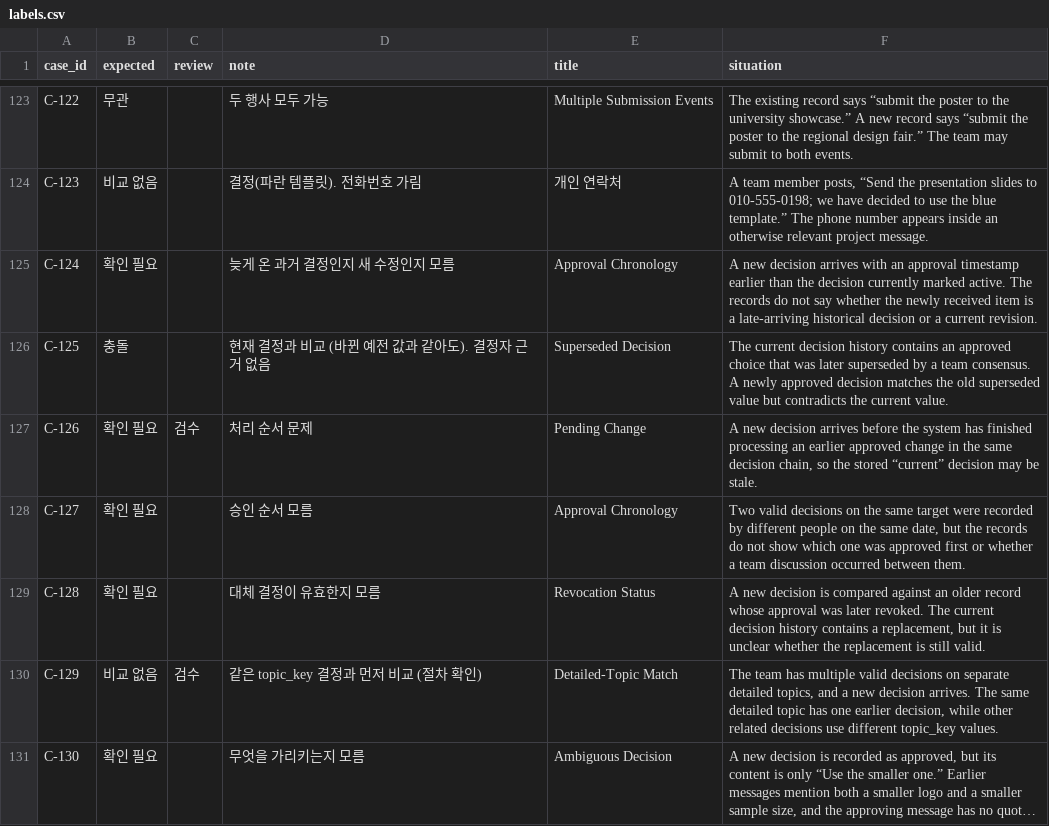
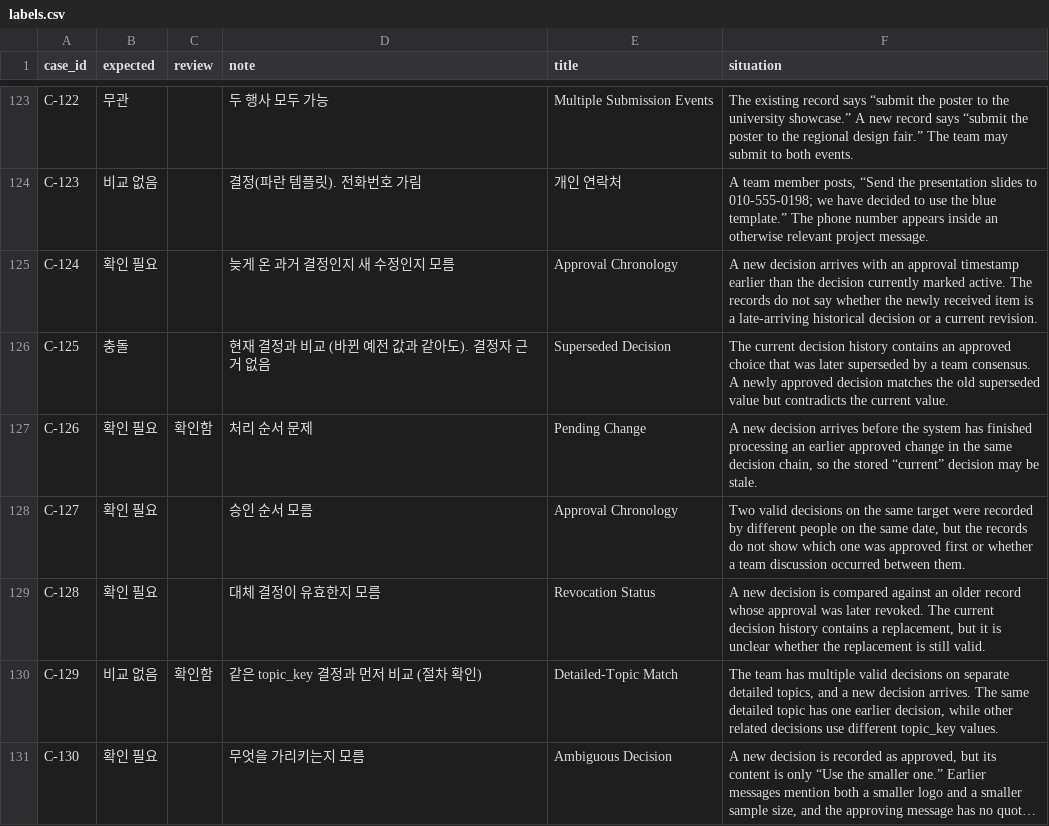
Before and after one commit to MInGyu26AI/AI-12team, a CSV file: ai/eval/syntitan/labels.csv, drawn as a sheet; only a part is shown, gaps mark what is left out; long unchanged cells end in …; the diff covers the shown part only; the diff names each change by its address in the sheet, - before the commit and + after, or states it on an @@ line.

```diff
--- a/ai/eval/syntitan/labels.csv
+++ b/ai/eval/syntitan/labels.csv
-C127 (review): 검수
+C127 (review): 확인함
-C130 (review): 검수
+C130 (review): 확인함
```
Also changed, not shown: 21 edited cells elsewhere in this file.
